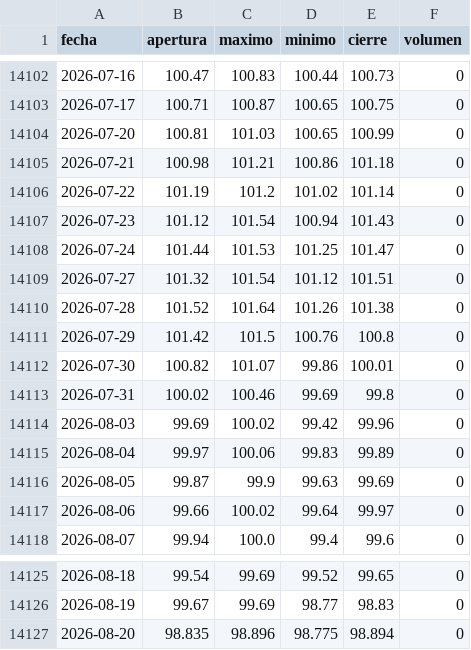
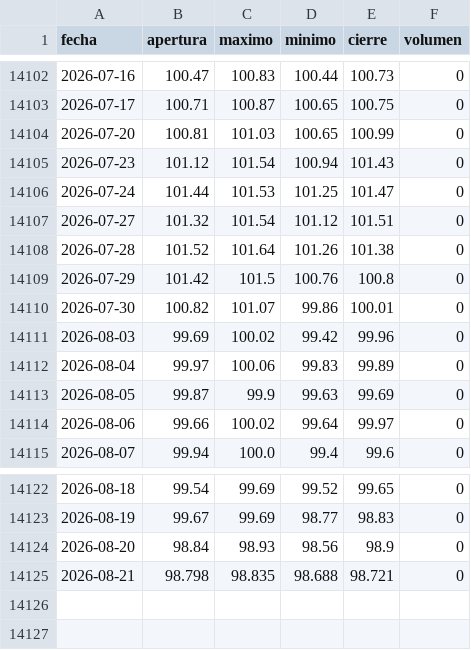
Before and after one commit to joaquimaro/analisis-fundamental-oro, a CSV file: dxy_diario.csv, drawn as a sheet; only a part is shown, gaps mark what is left out.

```diff
--- a/dxy_diario.csv
+++ b/dxy_diario.csv
@@ -14104,4 +14104,2 @@ fecha,apertura,maximo,minimo,cierre,volumen
 2026-07-20,100.81,101.03,100.65,100.99,0
-2026-07-21,100.98,101.21,100.86,101.18,0
-2026-07-22,101.19,101.2,101.02,101.14,0
 2026-07-23,101.12,101.54,100.94,101.43,0
@@ -14112,3 +14110,2 @@ fecha,apertura,maximo,minimo,cierre,volumen
 2026-07-30,100.82,101.07,99.86,100.01,0
-2026-07-31,100.02,100.46,99.69,99.8,0
 2026-08-03,99.69,100.02,99.42,99.96,0
@@ -14126,2 +14123,3 @@ fecha,apertura,maximo,minimo,cierre,volumen
 2026-08-19,99.67,99.69,98.77,98.83,0
-2026-08-20,98.835,98.896,98.775,98.894,0
+2026-08-20,98.84,98.93,98.56,98.9,0
+2026-08-21,98.798,98.835,98.688,98.721,0
```
Also changed, not shown: dxy_1h.csv, oi_volumen.csv, 3 other files.
